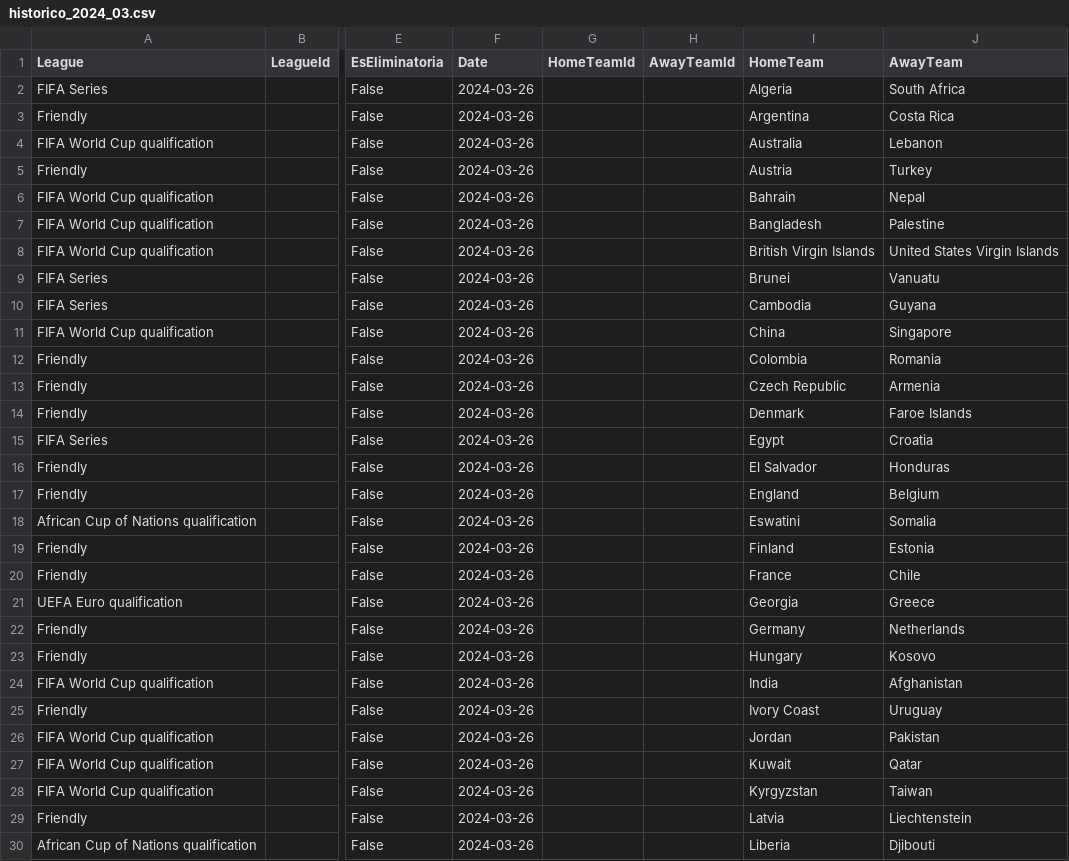
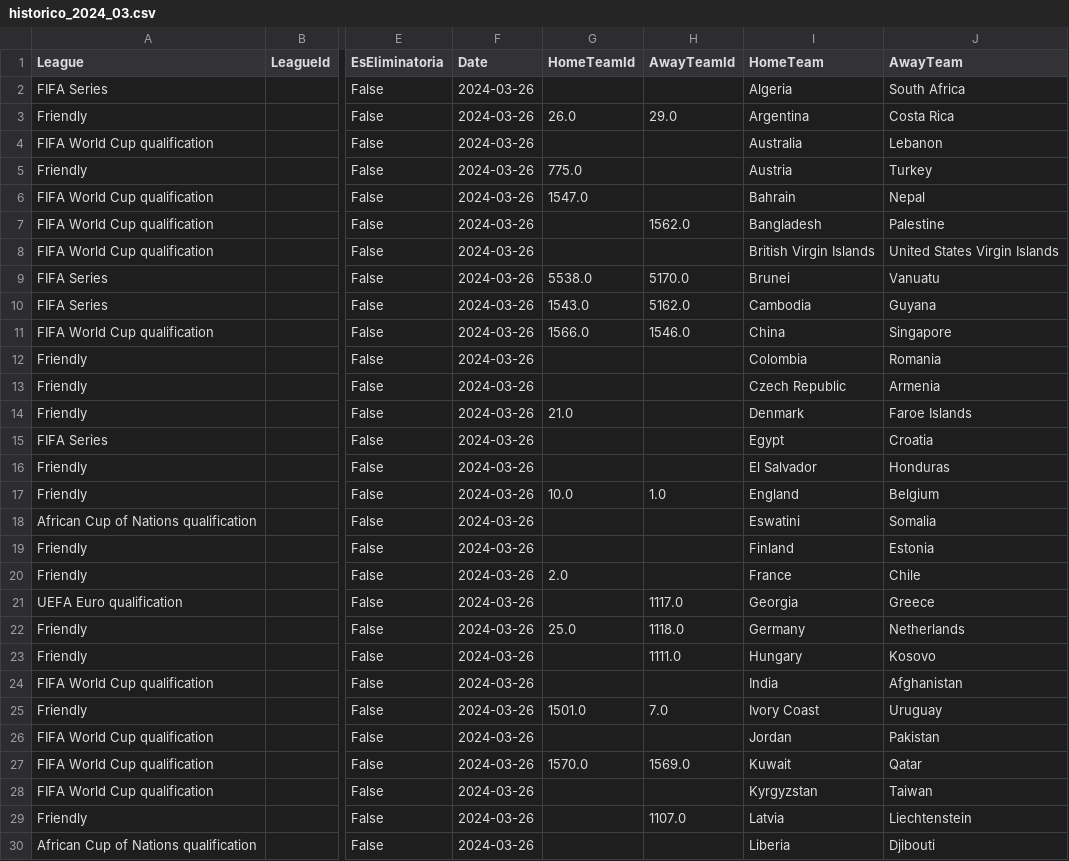
Before and after one commit to MatiasEspildora/pulpo-paul-bot, a CSV file: historico_mensual/football/historico_2024_03.csv, drawn as a sheet; only a part is shown, gaps mark what is left out; the diff covers the shown part only; the diff names each change by its address in the sheet, - before the commit and + after, or states it on an @@ line.

```diff
--- a/historico_mensual/football/historico_2024_03.csv
+++ b/historico_mensual/football/historico_2024_03.csv
-G3 (HomeTeamId): (empty)
+G3 (HomeTeamId): 26.0
-H3 (AwayTeamId): (empty)
+H3 (AwayTeamId): 29.0
-G5 (HomeTeamId): (empty)
+G5 (HomeTeamId): 775.0
-G6 (HomeTeamId): (empty)
+G6 (HomeTeamId): 1547.0
-H7 (AwayTeamId): (empty)
+H7 (AwayTeamId): 1562.0
-G9 (HomeTeamId): (empty)
+G9 (HomeTeamId): 5538.0
-H9 (AwayTeamId): (empty)
+H9 (AwayTeamId): 5170.0
-G10 (HomeTeamId): (empty)
+G10 (HomeTeamId): 1543.0
-H10 (AwayTeamId): (empty)
+H10 (AwayTeamId): 5162.0
-G11 (HomeTeamId): (empty)
+G11 (HomeTeamId): 1566.0
-H11 (AwayTeamId): (empty)
+H11 (AwayTeamId): 1546.0
-G14 (HomeTeamId): (empty)
+G14 (HomeTeamId): 21.0
-G17 (HomeTeamId): (empty)
+G17 (HomeTeamId): 10.0
-H17 (AwayTeamId): (empty)
+H17 (AwayTeamId): 1.0
-G20 (HomeTeamId): (empty)
+G20 (HomeTeamId): 2.0
-H21 (AwayTeamId): (empty)
+H21 (AwayTeamId): 1117.0
-G22 (HomeTeamId): (empty)
+G22 (HomeTeamId): 25.0
-H22 (AwayTeamId): (empty)
+H22 (AwayTeamId): 1118.0
-H23 (AwayTeamId): (empty)
+H23 (AwayTeamId): 1111.0
-G25 (HomeTeamId): (empty)
+G25 (HomeTeamId): 1501.0
-H25 (AwayTeamId): (empty)
+H25 (AwayTeamId): 7.0
-G27 (HomeTeamId): (empty)
+G27 (HomeTeamId): 1570.0
-H27 (AwayTeamId): (empty)
+H27 (AwayTeamId): 1569.0
-H29 (AwayTeamId): (empty)
+H29 (AwayTeamId): 1107.0
```
Also changed, not shown: 120 edited cells elsewhere in this file, historico_mensual/football/historico_2024_06.csv, historico_mensual/football/historico_2025_05.csv, 29 other files.
